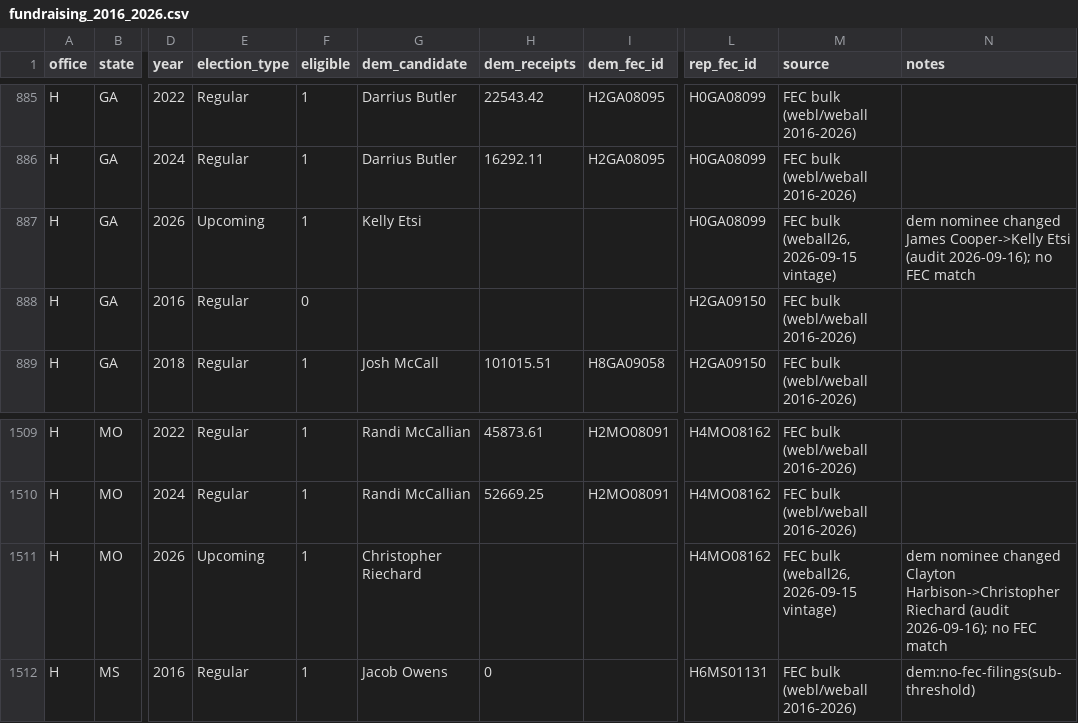
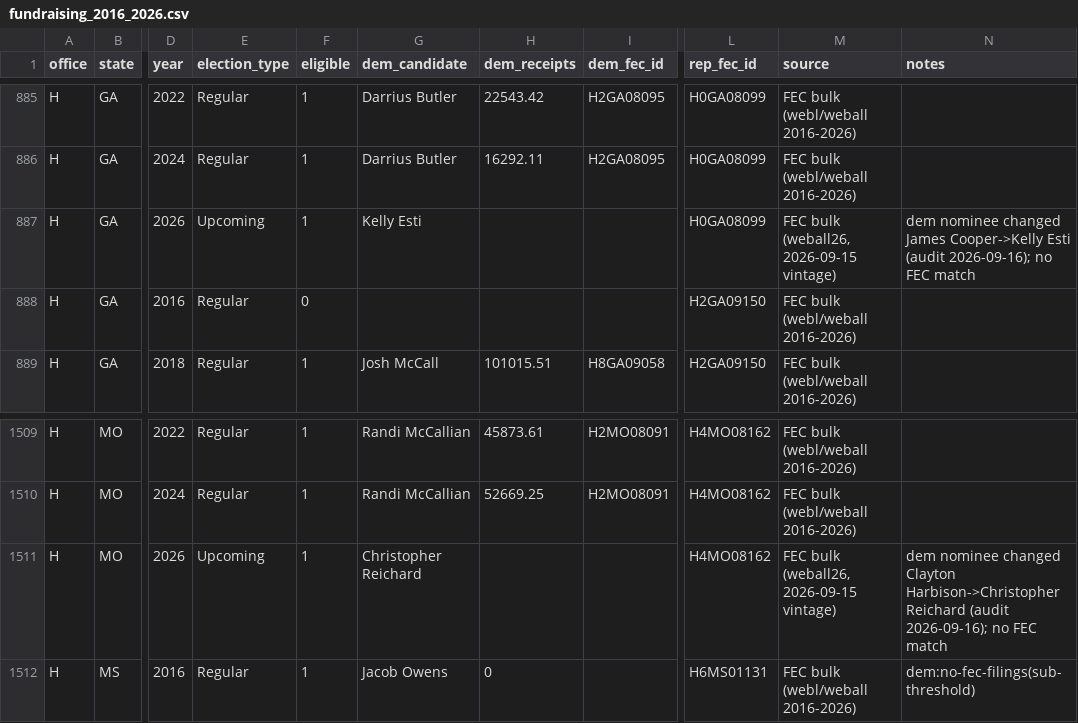
Before and after one commit to rickyawesome99/election-map, a CSV file: data-entry/fundraising_2016_2026.csv, drawn as a sheet; only a part is shown, gaps mark what is left out; the diff names each change by its address in the sheet, - before the commit and + after, or states it on an @@ line.

```diff
--- a/data-entry/fundraising_2016_2026.csv
+++ b/data-entry/fundraising_2016_2026.csv
-G887 (dem_candidate): Kelly Etsi
+G887 (dem_candidate): Kelly Esti
-N887 (notes): …James Cooper->Kelly Etsi (audit 2026-09-16);…
+N887 (notes): …James Cooper->Kelly Esti (audit 2026-09-16);…
-G1511 (dem_candidate): Christopher Riechard
+G1511 (dem_candidate): Christopher Reichard
-N1511 (notes): …Clayton Harbison->Christopher Riechard (audit 2026-09-16);…
+N1511 (notes): …Clayton Harbison->Christopher Reichard (audit 2026-09-16);…
```
Also changed, not shown: data-entry/candidate_office_history.csv, 19 other files.
